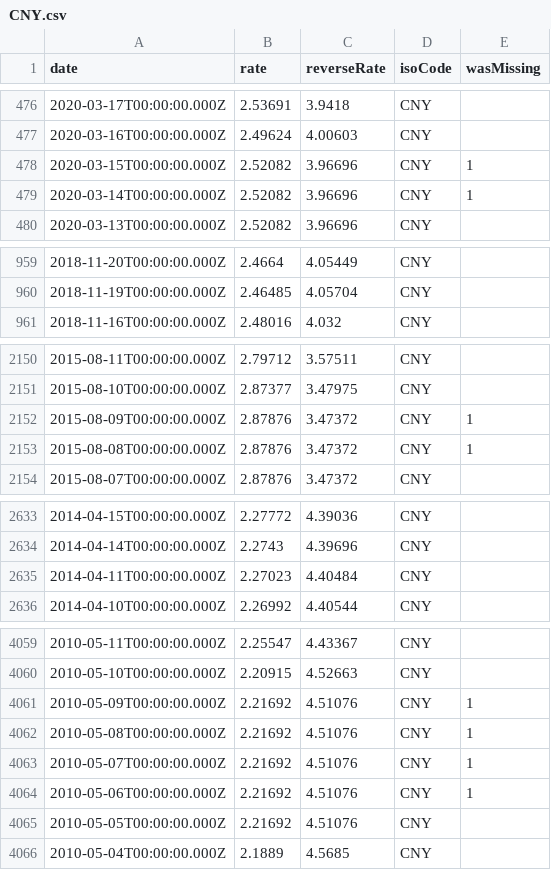
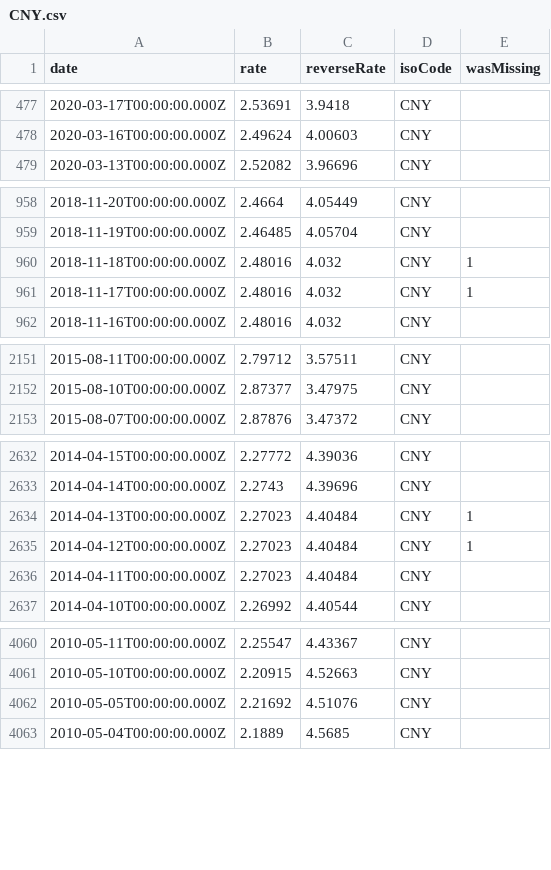
Before and after one commit to LubomirGeorgiev/bnb-currency-exchange-rates, a CSV file: data/CNY.csv, drawn as a sheet; only a part is shown, gaps mark what is left out; the diff covers the shown part only.

```diff
--- a/data/CNY.csv
+++ b/data/CNY.csv
@@ -477,4 +478,2 @@
 "2020-03-16T00:00:00.000Z","2.49624","4.00603","CNY",
-"2020-03-15T00:00:00.000Z","2.52082","3.96696","CNY",1
-"2020-03-14T00:00:00.000Z","2.52082","3.96696","CNY",1
 "2020-03-13T00:00:00.000Z","2.52082","3.96696","CNY",
@@ -960,2 +959,4 @@
 "2018-11-19T00:00:00.000Z","2.46485","4.05704","CNY",
+"2018-11-18T00:00:00.000Z","2.48016","4.032","CNY",1
+"2018-11-17T00:00:00.000Z","2.48016","4.032","CNY",1
 "2018-11-16T00:00:00.000Z","2.48016","4.032","CNY",
@@ -2151,4 +2152,2 @@
 "2015-08-10T00:00:00.000Z","2.87377","3.47975","CNY",
-"2015-08-09T00:00:00.000Z","2.87876","3.47372","CNY",1
-"2015-08-08T00:00:00.000Z","2.87876","3.47372","CNY",1
 "2015-08-07T00:00:00.000Z","2.87876","3.47372","CNY",
@@ -2634,2 +2633,4 @@
 "2014-04-14T00:00:00.000Z","2.2743","4.39696","CNY",
+"2014-04-13T00:00:00.000Z","2.27023","4.40484","CNY",1
+"2014-04-12T00:00:00.000Z","2.27023","4.40484","CNY",1
 "2014-04-11T00:00:00.000Z","2.27023","4.40484","CNY",
@@ -4060,6 +4061,2 @@
 "2010-05-10T00:00:00.000Z","2.20915","4.52663","CNY",
-"2010-05-09T00:00:00.000Z","2.21692","4.51076","CNY",1
-"2010-05-08T00:00:00.000Z","2.21692","4.51076","CNY",1
-"2010-05-07T00:00:00.000Z","2.21692","4.51076","CNY",1
-"2010-05-06T00:00:00.000Z","2.21692","4.51076","CNY",1
 "2010-05-05T00:00:00.000Z","2.21692","4.51076","CNY",
```
Also changed, not shown: 3 added rows and 3 removed rows elsewhere in this file, data/LVL.csv, data/MYR.csv, 40 other files.
